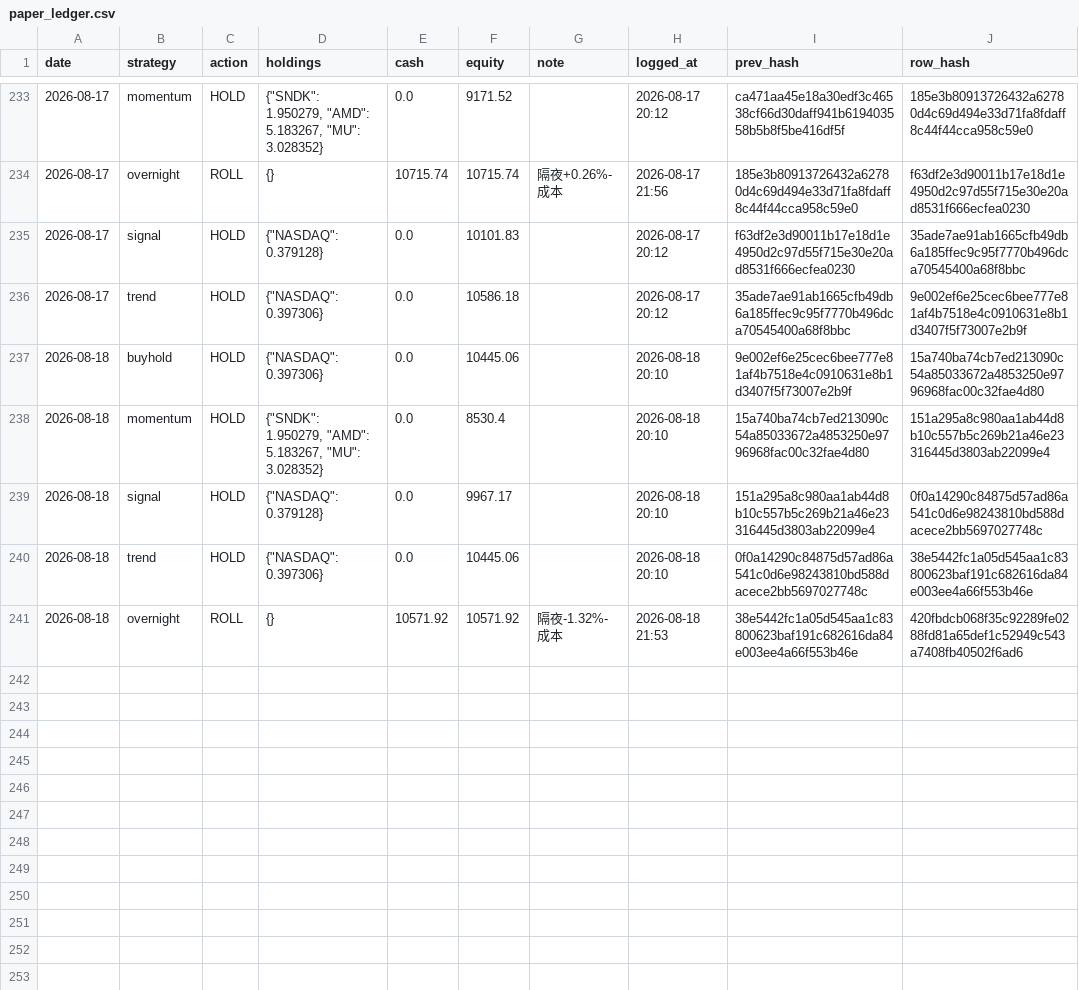
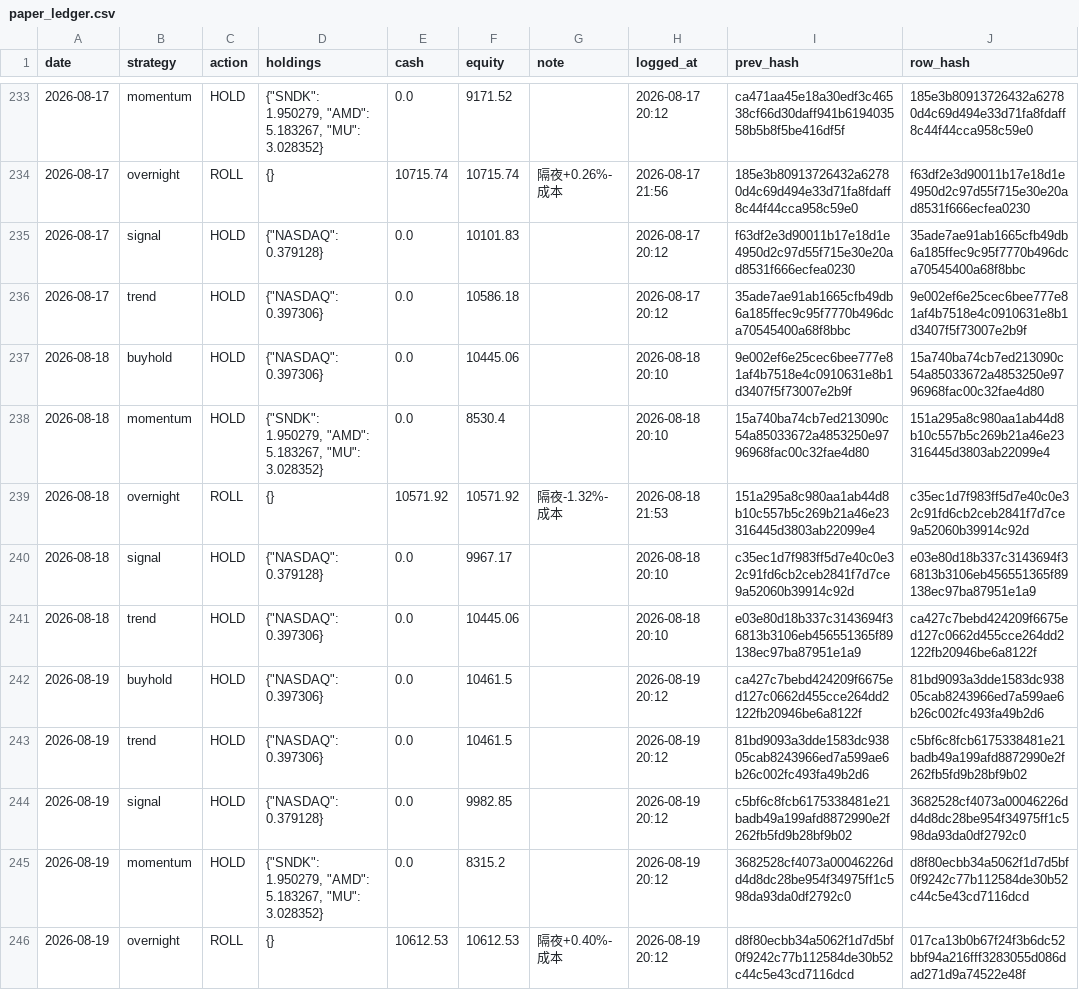
Before and after one commit to Vambrocop/alpha-lab, a CSV file: market-analysis/data/processed/paper_ledger.csv, drawn as a sheet; only a part is shown, gaps mark what is left out.

```diff
--- a/market-analysis/data/processed/paper_ledger.csv
+++ b/market-analysis/data/processed/paper_ledger.csv
@@ -238,4 +238,9 @@ date,strategy,action,holdings,cash,equity,note,logged_at,prev_hash,row_hash
 2026-08-18,momentum,HOLD,"{""SNDK"": 1.950279, ""AMD"": 5.183267, ""MU"": 3.028352}",0.0,8530.4,,2026-08-18 20:10,15a740ba74cb7ed213090c54a85033672a4853250e9796968fac00c32fae4d80,151a295a8c980aa1ab44d8b10c557b5c269b21a46e23316445d3803ab22099e4
-2026-08-18,signal,HOLD,"{""NASDAQ"": 0.379128}",0.0,9967.17,,2026-08-18 20:10,151a295a8c980aa1ab44d8b10c557b5c269b21a46e23316445d3803ab22099e4,0f0a14290c84875d57ad86a541c0d6e98243810bd588dacece2bb5697027748c
-2026-08-18,trend,HOLD,"{""NASDAQ"": 0.397306}",0.0,10445.06,,2026-08-18 20:10,0f0a14290c84875d57ad86a541c0d6e98243810bd588dacece2bb5697027748c,38e5442fc1a05d545aa1c83800623baf191c682616da84e003ee4a66f553b46e
-2026-08-18,overnight,ROLL,{},10571.92,10571.92,隔夜-1.32%-成本,2026-08-18 21:53,38e5442fc1a05d545aa1c83800623baf191c682616da84e003ee4a66f553b46e,420fbdcb068f35c92289fe0288fd81a65def1c52949c543a7408fb40502f6ad6
+2026-08-18,overnight,ROLL,{},10571.92,10571.92,隔夜-1.32%-成本,2026-08-18 21:53,151a295a8c980aa1ab44d8b10c557b5c269b21a46e23316445d3803ab22099e4,c35ec1d7f983ff5d7e40c0e32c91fd6cb2ceb2841f7d7ce9a52060b39914c92d
+2026-08-18,signal,HOLD,"{""NASDAQ"": 0.379128}",0.0,9967.17,,2026-08-18 20:10,c35ec1d7f983ff5d7e40c0e32c91fd6cb2ceb2841f7d7ce9a52060b39914c92d,e03e80d18b337c3143694f36813b3106eb456551365f89138ec97ba87951e1a9
+2026-08-18,trend,HOLD,"{""NASDAQ"": 0.397306}",0.0,10445.06,,2026-08-18 20:10,e03e80d18b337c3143694f36813b3106eb456551365f89138ec97ba87951e1a9,ca427c7bebd424209f6675ed127c0662d455cce264dd2122fb20946be6a8122f
+2026-08-19,buyhold,HOLD,"{""NASDAQ"": 0.397306}",0.0,10461.5,,2026-08-19 20:12,ca427c7bebd424209f6675ed127c0662d455cce264dd2122fb20946be6a8122f,81bd9093a3dde1583dc93805cab8243966ed7a599ae6b26c002fc493fa49b2d6
+2026-08-19,trend,HOLD,"{""NASDAQ"": 0.397306}",0.0,10461.5,,2026-08-19 20:12,81bd9093a3dde1583dc93805cab8243966ed7a599ae6b26c002fc493fa49b2d6,c5bf6c8fcb6175338481e21badb49a199afd8872990e2f262fb5fd9b28bf9b02
+2026-08-19,signal,HOLD,"{""NASDAQ"": 0.379128}",0.0,9982.85,,2026-08-19 20:12,c5bf6c8fcb6175338481e21badb49a199afd8872990e2f262fb5fd9b28bf9b02,3682528cf4073a00046226dd4d8dc28be954f34975ff1c598da93da0df2792c0
+2026-08-19,momentum,HOLD,"{""SNDK"": 1.950279, ""AMD"": 5.183267, ""MU"": 3.028352}",0.0,8315.2,,2026-08-19 20:12,3682528cf4073a00046226dd4d8dc28be954f34975ff1c598da93da0df2792c0,d8f80ecbb34a5062f1d7d5bf0f9242c77b112584de30b52c44c5e43cd7116dcd
+2026-08-19,overnight,ROLL,{},10612.53,10612.53,隔夜+0.40%-成本,2026-08-19 20:12,d8f80ecbb34a5062f1d7d5bf0f9242c77b112584de30b52c44c5e43cd7116dcd,017ca13b0b67f24f3b6dc52bbf94a216fff3283055d086dad271d9a74522e48f
```
Also changed, not shown: market-analysis/data/processed/prediction_log.csv, 20 other files.
